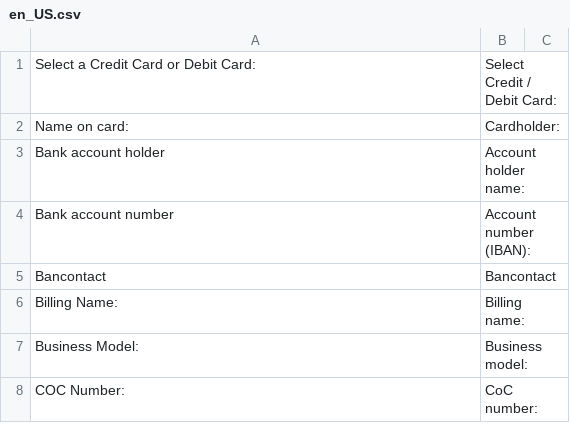
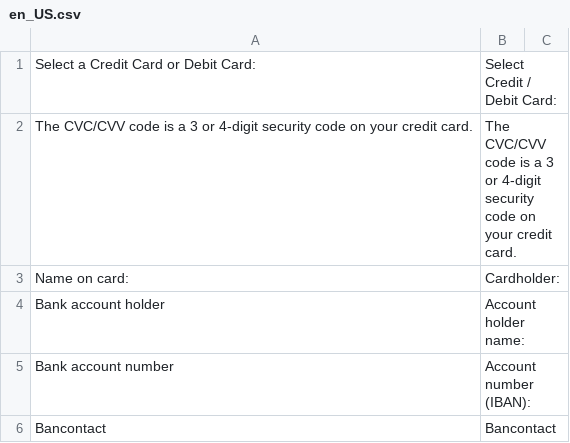
Before and after one commit to buckaroo-it/Magento2, a CSV file: i18n/en_US.csv, drawn as a sheet; only a part is shown; the shorter side is filled out with more unchanged rows; the diff names each change by its address in the sheet, - before the commit and + after, or states it on an @@ line.

```diff
--- a/i18n/en_US.csv
+++ b/i18n/en_US.csv
+row 2: The CVC/CVV code is a 3 or 4-digit security code on your credit card. | The CVC/CVV code is a 3 or 4-digit security code on your credit card.
```
Also changed, not shown: i18n/de_DE.csv, i18n/fr_FR.csv, 4 other files.
